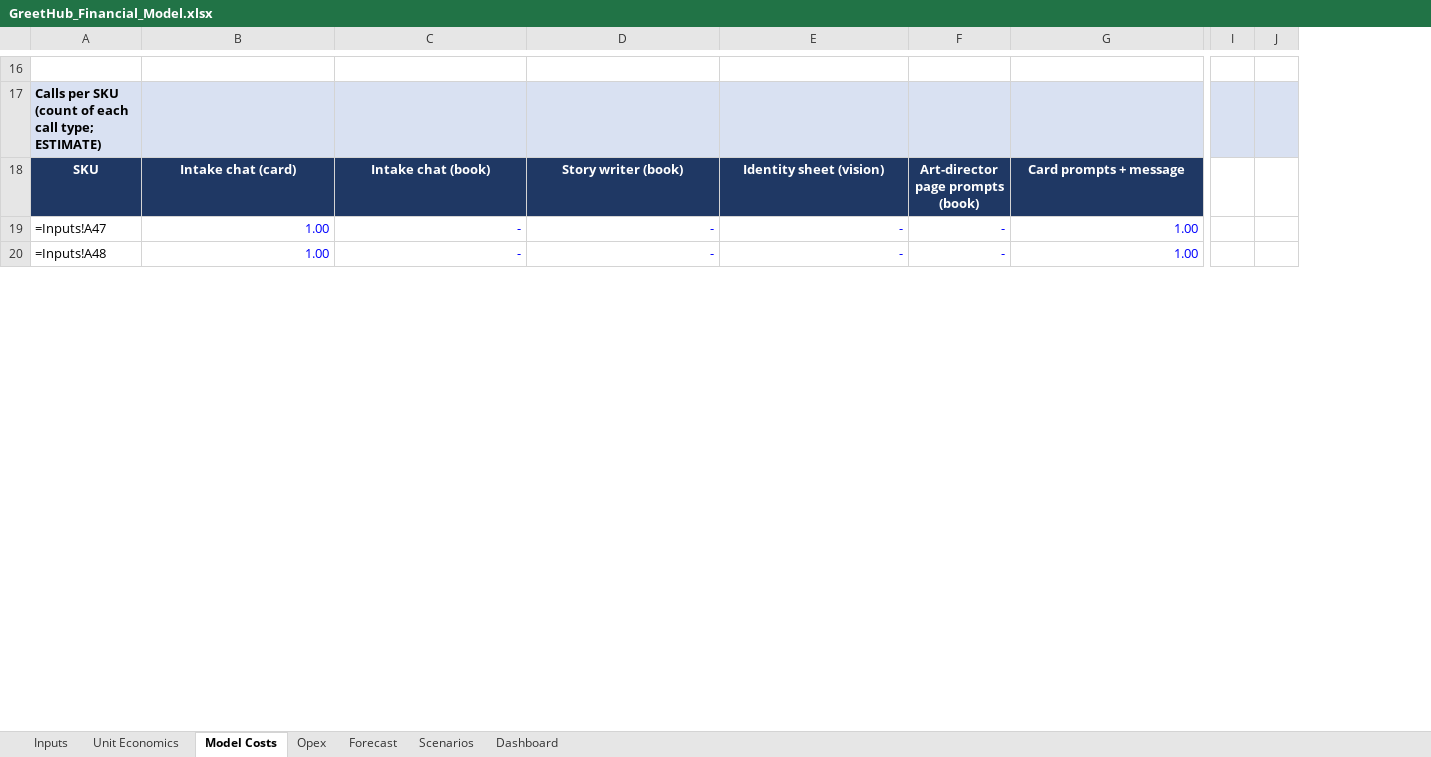
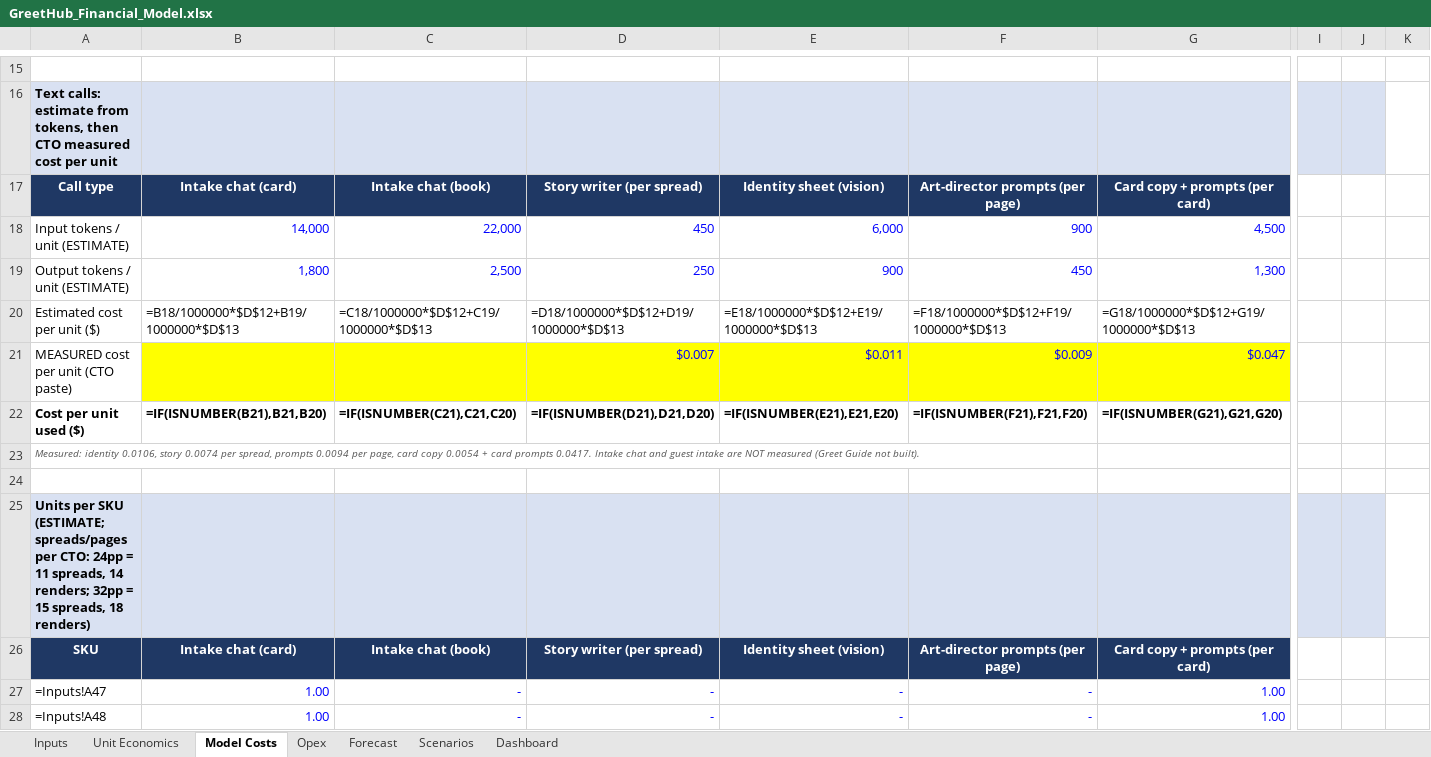
Before and after one commit to cjneale-data/greethub, an Excel workbook: finance/GreetHub_Financial_Model.xlsx, sheet Model Costs, drawn as a sheet; only a part is shown, gaps mark what is left out; values as stored, in another font and other column widths than the file's, no borders; formulas without a stored value are shown as written; removed rows and columns are numbered as before the commit, all else as after; rows hold the shown columns only; the diff covers the shown part only; the diff names each change by its address in the sheet, - before the commit and + after, or states it on an @@ line.

```diff
--- a/finance/GreetHub_Financial_Model.xlsx (sheet Model Costs)
+++ b/finance/GreetHub_Financial_Model.xlsx (sheet Model Costs)
-column F, rows 18-20: Art-director page prompts (book) | - | -
+column F, rows 26-28: Art-director prompts (per page) | - | -
-column I, empty
-column J, empty
+column I, empty
+column J, empty
+column K, empty
-A16: Calls per SKU (count of each call type; ESTIMATE)
+A16: Text calls: estimate from tokens, then CTO measured cost per unit
+row 17: Call type | Intake chat (card) | Intake chat (book) | Story writer (per spread) | Identity sheet (vision) | Art-director prompts (per page) | Card copy + prompts (per card)
+row 18: Input tokens / unit (ESTIMATE) | 14,000 | 22,000 | 450 | 6,000 | 900 | 4,500
+row 19: Output tokens / unit (ESTIMATE) | 1,800 | 2,500 | 250 | 900 | 450 | 1,300
+row 20: Estimated cost per unit ($) | =B18/1000000*$D$12+B19/1000000*$D$13 | =C18/1000000*$D$12+C19/1000000*$D$13 | =D18/1000000*$D$12+D19/1000000*$D$13 | =E18/1000000*$D$12+E19/1000000*$D$13 | =F18/1000000*$D$12+F19/1000000*$D$13 | =G18/1000000*$D$12+G19/1000000*$D$13
+row 21: MEASURED cost per unit (CTO paste) |  |  | $0.007 | $0.011 | $0.009 | $0.047
+row 22: Cost per unit used ($) | =IF(ISNUMBER(B21),B21,B20) | =IF(ISNUMBER(C21),C21,C20) | =IF(ISNUMBER(D21),D21,D20) | =IF(ISNUMBER(E21),E21,E20) | =IF(ISNUMBER(F21),F21,F20) | =IF(ISNUMBER(G21),G21,G20)
+row 23: Measured: identity 0.0106, story 0.0074 per spread, prompts 0.0094 per page, card copy 0.0054 + card prompts 0.0417. Intake chat and guest intake are NOT measured (Greet Guide not built).
+row 24: (empty)
+row 25: Units per SKU (ESTIMATE; spreads/pages per CTO: 24pp = 11 spreads, 14 renders; 32pp = 15 spreads, 18 renders)
-D26: Story writer (book)
+D26: Story writer (per spread)
-G26: Card prompts + message
+G26: Card copy + prompts (per card)
```
Also changed, not shown: 12 added rows, 12 removed rows, 33 edited cells and cell formats elsewhere in this sheet, sheet Forecast, sheet Inputs, sheet Unit Economics, 9 other files.
